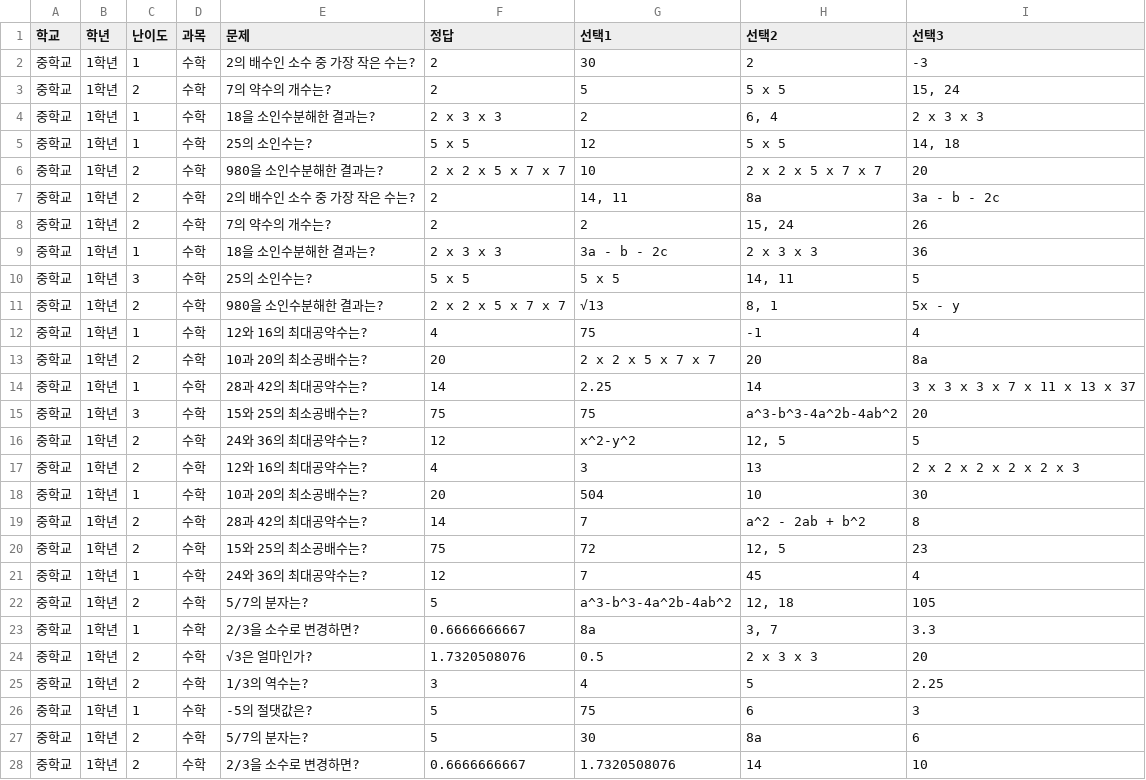
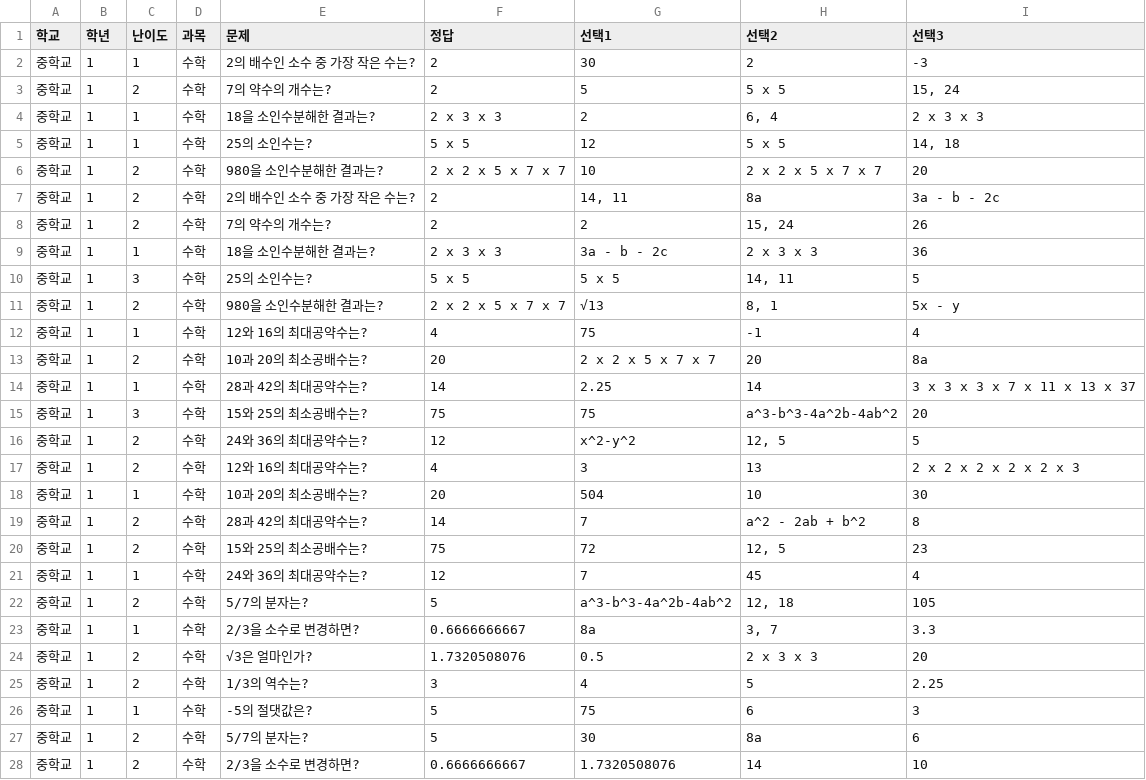
Before and after one commit to rmcube/friendly-UP, a CSV file: CSV_LIST/중학교1학년 수학.csv, drawn as a sheet; only a part is shown; the diff covers the shown part only.

Commit message:
1213231

```diff
--- a/CSV_LIST/중학교1학년 수학.csv
+++ b/CSV_LIST/중학교1학년 수학.csv
@@ -1,28 +1,28 @@
 학교,학년,난이도,과목,문제,정답,선택1,선택2,선택3
-중학교,1학년,1,수학,2의 배수인 소수 중 가장 작은 수는?,2,30,2,-3
-중학교,1학년,2,수학,7의 약수의 개수는?,2,5,5 x 5,"15, 24"
-중학교,1학년,1,수학,18을 소인수분해한 결과는?,2 x 3 x 3,2,"6, 4",2 x 3 x 3
-중학교,1학년,1,수학,25의 소인수는?,5 x 5,12,5 x 5,"14, 18"
-중학교,1학년,2,수학,980을 소인수분해한 결과는?,2 x 2 x 5 x 7 x 7,10,2 x 2 x 5 x 7 x 7,20
-중학교,1학년,2,수학,2의 배수인 소수 중 가장 작은 수는?,2,"14, 11",8a,3a - b - 2c
-중학교,1학년,2,수학,7의 약수의 개수는?,2,2,"15, 24",26
-중학교,1학년,1,수학,18을 소인수분해한 결과는?,2 x 3 x 3,3a - b - 2c,2 x 3 x 3,36
-중학교,1학년,3,수학,25의 소인수는?,5 x 5,5 x 5,"14, 11",5
-중학교,1학년,2,수학,980을 소인수분해한 결과는?,2 x 2 x 5 x 7 x 7,√13,"8, 1",5x - y
-중학교,1학년,1,수학,12와 16의 최대공약수는?,4,75,-1,4
-중학교,1학년,2,수학,10과 20의 최소공배수는?,20,2 x 2 x 5 x 7 x 7,20,8a
-중학교,1학년,1,수학,28과 42의 최대공약수는?,14,2.25,14,3 x 3 x 3 x 7 x 11 x 13 x 37
-중학교,1학년,3,수학,15와 25의 최소공배수는?,75,75,a^3-b^3-4a^2b-4ab^2,20
-중학교,1학년,2,수학,24와 36의 최대공약수는?,12,x^2-y^2,"12, 5",5
-중학교,1학년,2,수학,12와 16의 최대공약수는?,4,3,13,2 x 2 x 2 x 2 x 2 x 3
-중학교,1학년,1,수학,10과 20의 최소공배수는?,20,504,10,30
-중학교,1학년,2,수학,28과 42의 최대공약수는?,14,7,a^2 - 2ab + b^2,8
-중학교,1학년,2,수학,15와 25의 최소공배수는?,75,72,"12, 5",23
-중학교,1학년,1,수학,24와 36의 최대공약수는?,12,7,45,4
-중학교,1학년,2,수학,5/7의 분자는?,5,a^3-b^3-4a^2b-4ab^2,"12, 18",105
-중학교,1학년,1,수학,2/3을 소수로 변경하면?,0.6666666667,8a,"3, 7",3.3
-중학교,1학년,2,수학,√3은 얼마인가?,1.7320508076,0.5,2 x 3 x 3,20
-중학교,1학년,2,수학,1/3의 역수는?,3,4,5,2.25
-중학교,1학년,1,수학,-5의 절댓값은?,5,75,6,3
-중학교,1학년,2,수학,5/7의 분자는?,5,30,8a,6
-중학교,1학년,2,수학,2/3을 소수로 변경하면?,0.6666666667,1.7320508076,14,10
+중학교,1,1,수학,2의 배수인 소수 중 가장 작은 수는?,2,30,2,-3
+중학교,1,2,수학,7의 약수의 개수는?,2,5,5 x 5,"15, 24"
+중학교,1,1,수학,18을 소인수분해한 결과는?,2 x 3 x 3,2,"6, 4",2 x 3 x 3
+중학교,1,1,수학,25의 소인수는?,5 x 5,12,5 x 5,"14, 18"
+중학교,1,2,수학,980을 소인수분해한 결과는?,2 x 2 x 5 x 7 x 7,10,2 x 2 x 5 x 7 x 7,20
+중학교,1,2,수학,2의 배수인 소수 중 가장 작은 수는?,2,"14, 11",8a,3a - b - 2c
+중학교,1,2,수학,7의 약수의 개수는?,2,2,"15, 24",26
+중학교,1,1,수학,18을 소인수분해한 결과는?,2 x 3 x 3,3a - b - 2c,2 x 3 x 3,36
+중학교,1,3,수학,25의 소인수는?,5 x 5,5 x 5,"14, 11",5
+중학교,1,2,수학,980을 소인수분해한 결과는?,2 x 2 x 5 x 7 x 7,√13,"8, 1",5x - y
+중학교,1,1,수학,12와 16의 최대공약수는?,4,75,-1,4
+중학교,1,2,수학,10과 20의 최소공배수는?,20,2 x 2 x 5 x 7 x 7,20,8a
+중학교,1,1,수학,28과 42의 최대공약수는?,14,2.25,14,3 x 3 x 3 x 7 x 11 x 13 x 37
+중학교,1,3,수학,15와 25의 최소공배수는?,75,75,a^3-b^3-4a^2b-4ab^2,20
+중학교,1,2,수학,24와 36의 최대공약수는?,12,x^2-y^2,"12, 5",5
+중학교,1,2,수학,12와 16의 최대공약수는?,4,3,13,2 x 2 x 2 x 2 x 2 x 3
+중학교,1,1,수학,10과 20의 최소공배수는?,20,504,10,30
+중학교,1,2,수학,28과 42의 최대공약수는?,14,7,a^2 - 2ab + b^2,8
+중학교,1,2,수학,15와 25의 최소공배수는?,75,72,"12, 5",23
+중학교,1,1,수학,24와 36의 최대공약수는?,12,7,45,4
+중학교,1,2,수학,5/7의 분자는?,5,a^3-b^3-4a^2b-4ab^2,"12, 18",105
+중학교,1,1,수학,2/3을 소수로 변경하면?,0.6666666667,8a,"3, 7",3.3
+중학교,1,2,수학,√3은 얼마인가?,1.7320508076,0.5,2 x 3 x 3,20
+중학교,1,2,수학,1/3의 역수는?,3,4,5,2.25
+중학교,1,1,수학,-5의 절댓값은?,5,75,6,3
+중학교,1,2,수학,5/7의 분자는?,5,30,8a,6
+중학교,1,2,수학,2/3을 소수로 변경하면?,0.6666666667,1.7320508076,14,10
```
Also changed, not shown: 75 edited cells elsewhere in this file.
